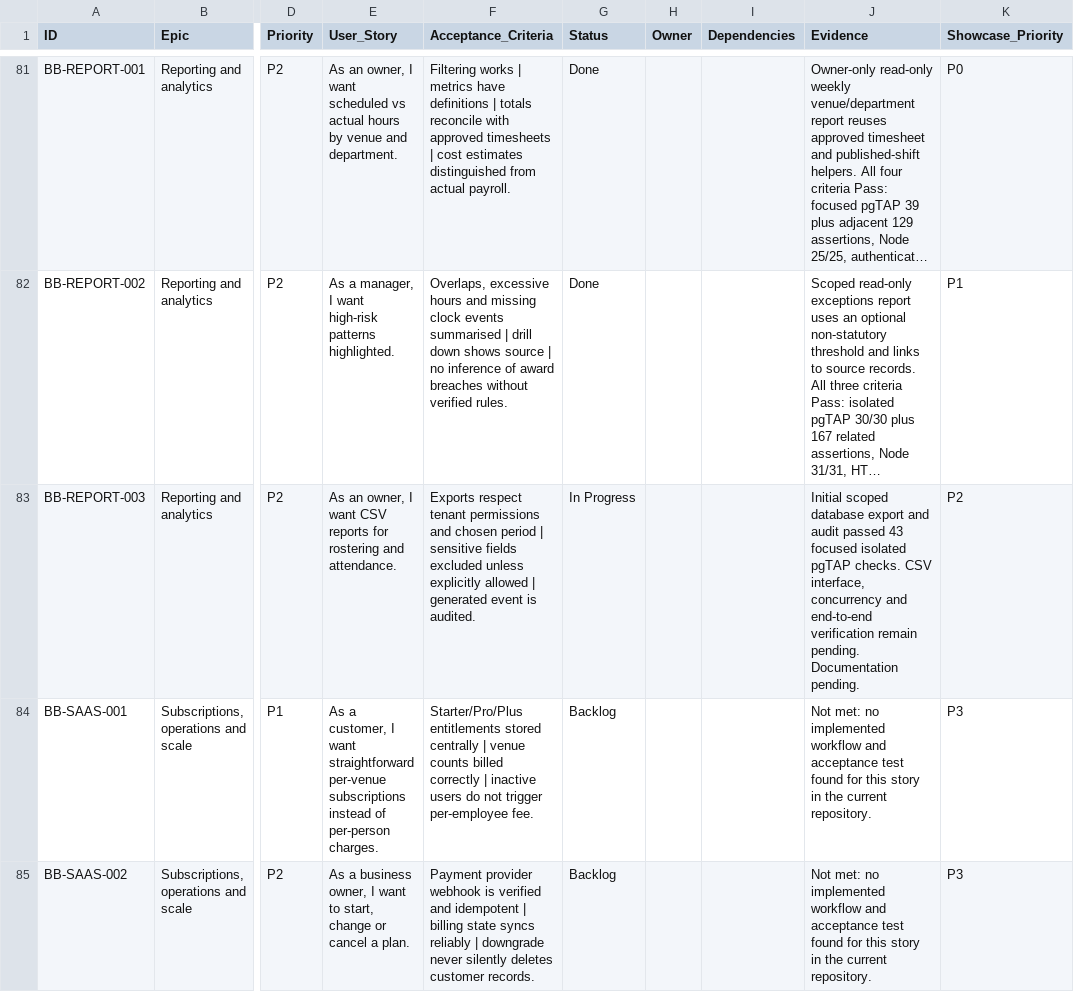
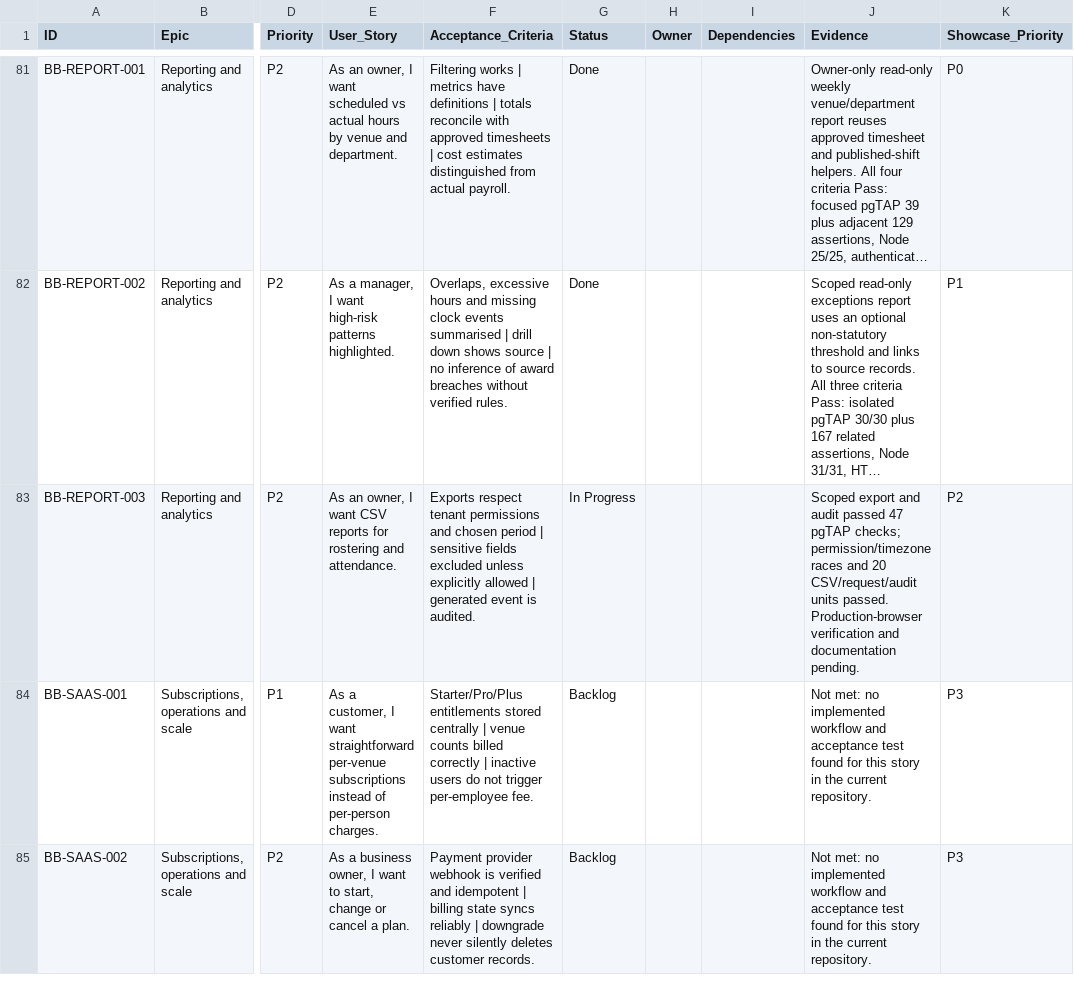
Before and after one commit to farbotkol/butterbox, a CSV file: BACKLOG_INDEX.csv, drawn as a sheet; only a part is shown, gaps mark what is left out; long unchanged cells end in …; the diff names each change by its address in the sheet, - before the commit and + after, or states it on an @@ line.

```diff
--- a/BACKLOG_INDEX.csv
+++ b/BACKLOG_INDEX.csv
-J83 (Evidence): Initial scoped database export and audit passed 43 focused isolated pgTAP checks. CSV interface, concurrency and end-to-end verification remain pending. Documentation pending.
+J83 (Evidence): Scoped export and audit passed 47 pgTAP checks; permission/timezone races and 20 CSV/request/audit units passed. Production-browser verification and documentation pending.
```
Also changed, not shown: 2 other files.
